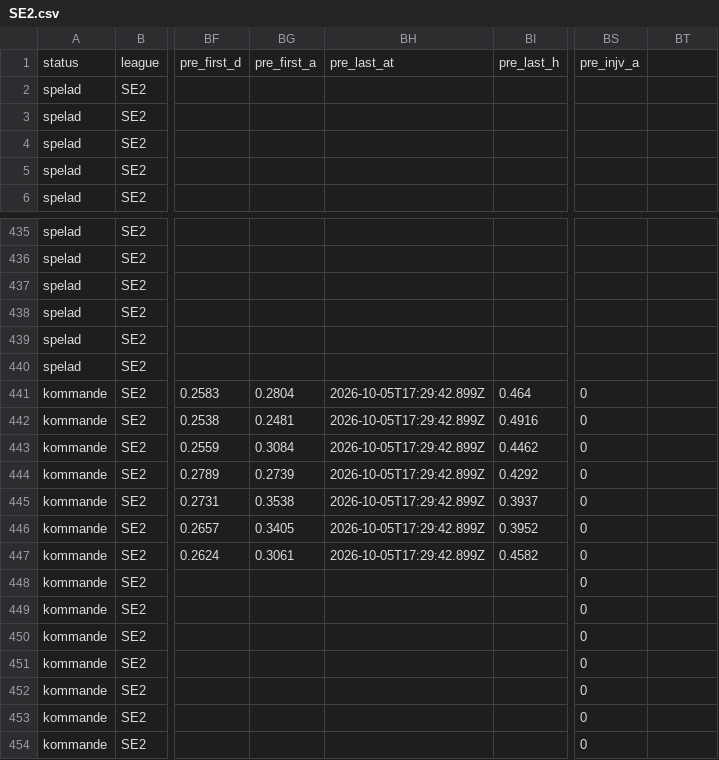
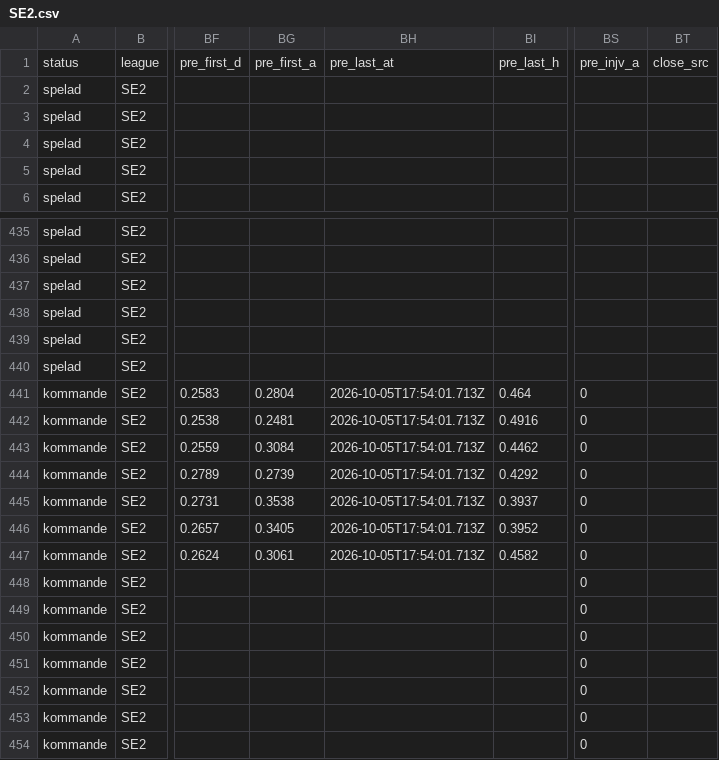
Before and after one commit to DanneE86/newBetting, a CSV file: data/matcher/SE2.csv, drawn as a sheet; only a part is shown, gaps mark what is left out; the diff names each change by its address in the sheet, - before the commit and + after, or states it on an @@ line.

```diff
--- a/data/matcher/SE2.csv
+++ b/data/matcher/SE2.csv
-BT1: (empty)
+BT1: close_src
-BH441:BH447: 2026-10-05T17:29:42.899Z
+BH441:BH447: 2026-10-05T17:54:01.713Z
```
Also changed, not shown: data/matcher/BR2.csv, data/matcher/COL.csv, 39 other files.
